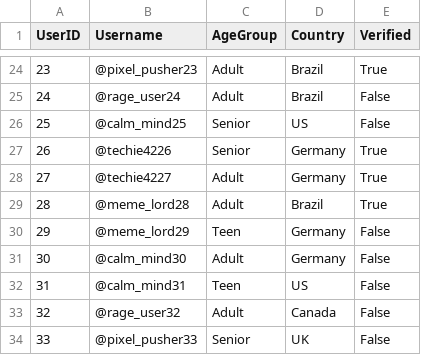
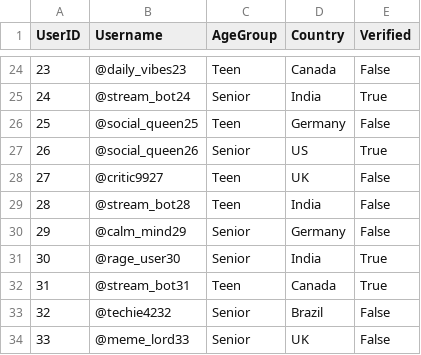
Before and after one commit to DevyannshTailor/SparkSQLHandson, a CSV file: input/users.csv, drawn as a sheet; only a part is shown, gaps mark what is left out; the diff covers the shown part only.

```diff
--- a/input/users.csv
+++ b/input/users.csv
@@ -24,11 +24,11 @@ UserID,Username,AgeGroup,Country,Verified
-23,@pixel_pusher23,Adult,Brazil,True
-24,@rage_user24,Adult,Brazil,False
-25,@calm_mind25,Senior,US,False
-26,@techie4226,Senior,Germany,True
-27,@techie4227,Adult,Germany,True
-28,@meme_lord28,Adult,Brazil,True
-29,@meme_lord29,Teen,Germany,False
-30,@calm_mind30,Adult,Germany,False
-31,@calm_mind31,Teen,US,False
-32,@rage_user32,Adult,Canada,False
-33,@pixel_pusher33,Senior,UK,False
+23,@daily_vibes23,Teen,Canada,False
+24,@stream_bot24,Senior,India,True
+25,@social_queen25,Teen,Germany,False
+26,@social_queen26,Senior,US,True
+27,@critic9927,Teen,UK,False
+28,@stream_bot28,Teen,India,False
+29,@calm_mind29,Senior,Germany,False
+30,@rage_user30,Senior,India,True
+31,@stream_bot31,Teen,Canada,True
+32,@techie4232,Senior,Brazil,False
+33,@meme_lord33,Senior,UK,False
```
Also changed, not shown: 118 edited cells elsewhere in this file, input/posts.csv, 2 other files.
